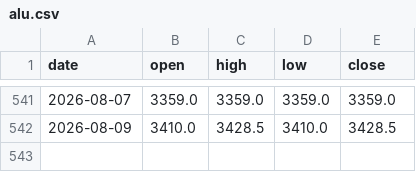
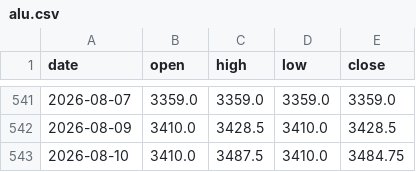
Before and after one commit to hyunjafan-creator/commodity_dashboard, a CSV file: data/alu.csv, drawn as a sheet; only a part is shown, gaps mark what is left out; the diff names each change by its address in the sheet, - before the commit and + after, or states it on an @@ line.

```diff
--- a/data/alu.csv
+++ b/data/alu.csv
+row 543: 2026-08-10 | 3410.0 | 3487.5 | 3410.0 | 3484.75
```
Also changed, not shown: data/ad0.csv, data/br0.csv, 24 other files.
